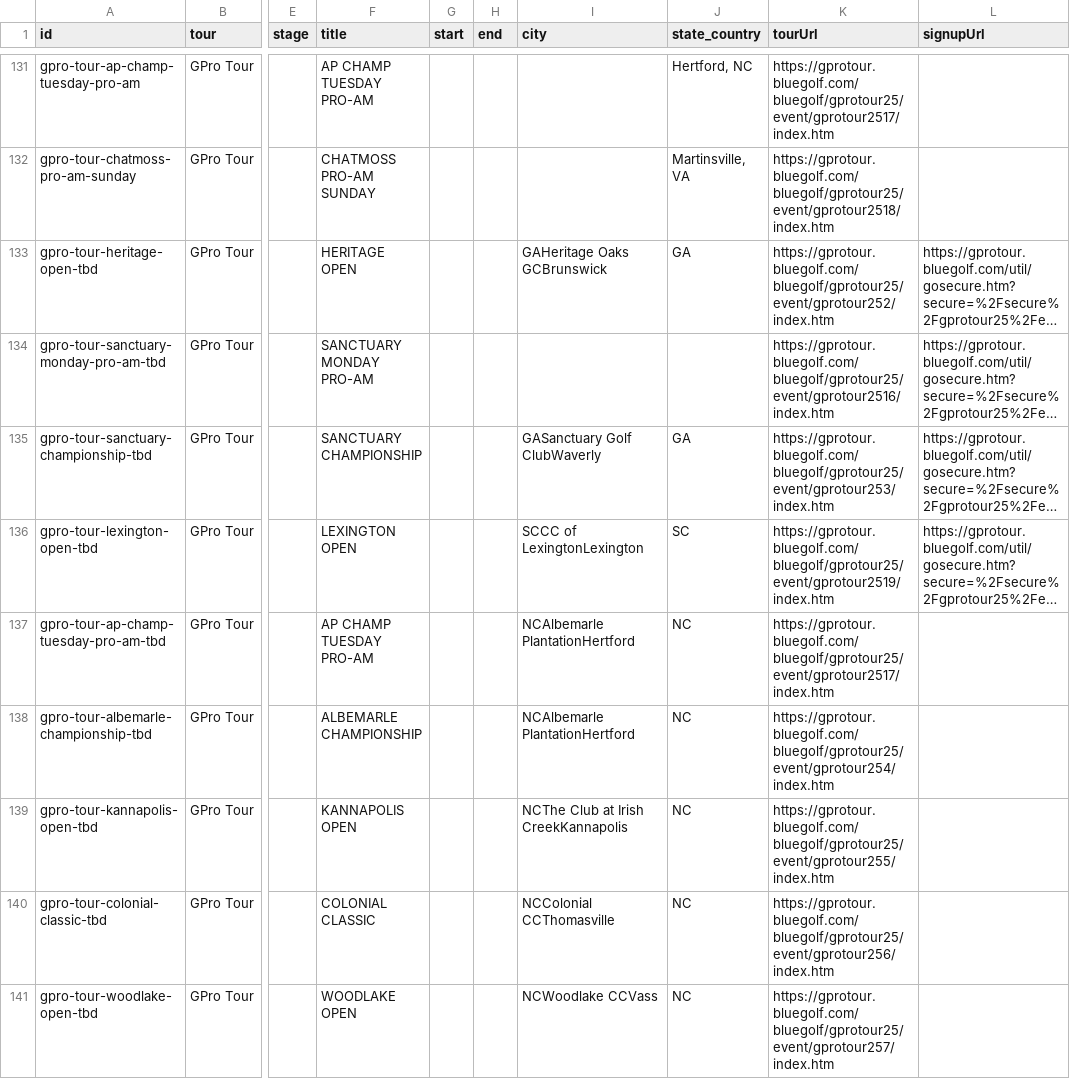
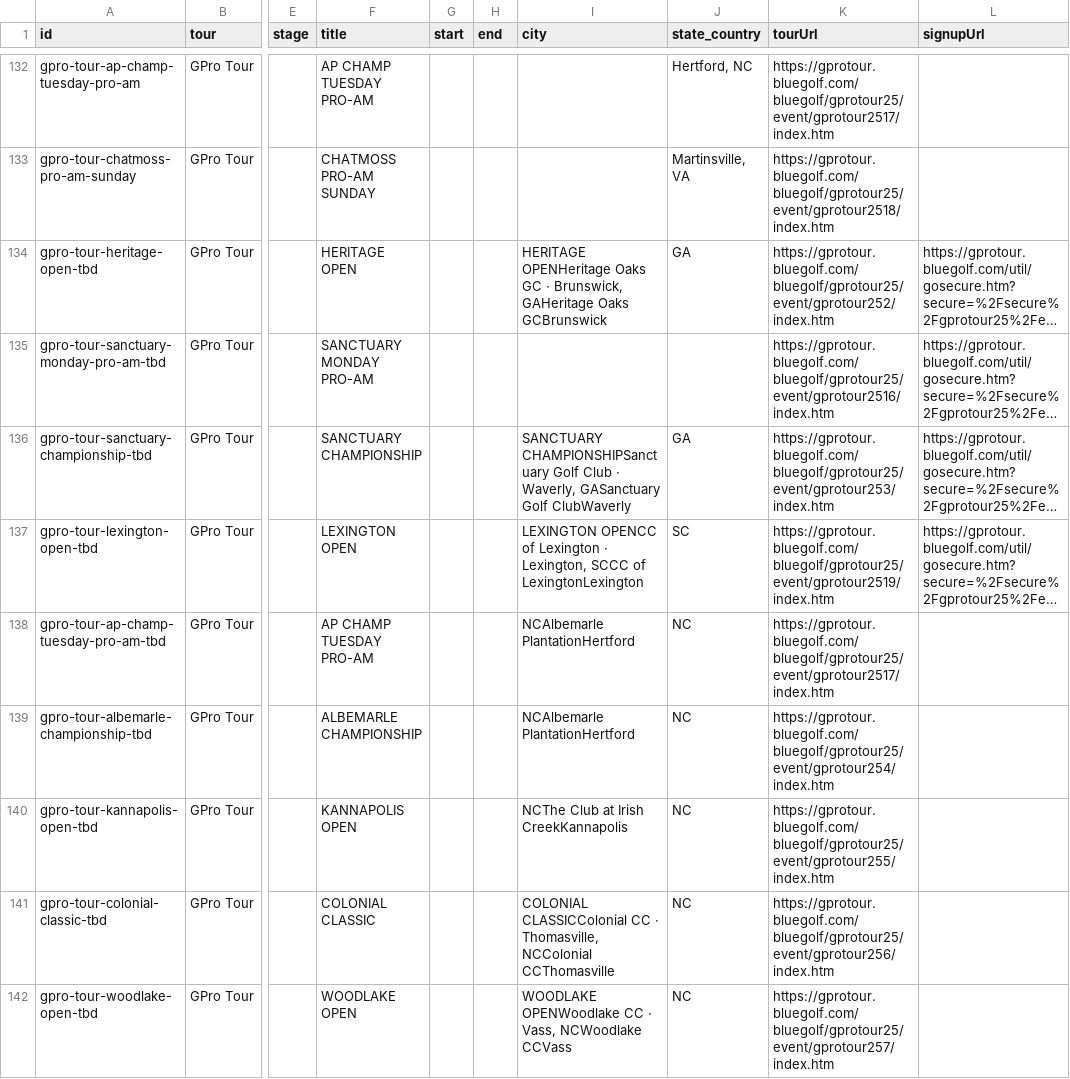
Before and after one commit to pbh007/propath-data, a CSV file: data/ProPath-MiniTour2026-MasterEvents.csv, drawn as a sheet; only a part is shown, gaps mark what is left out; long unchanged cells end in …; addresses are those after the commit; the diff covers the shown part only; the diff names each change by its address in the sheet, - before the commit and + after, or states it on an @@ line.

```diff
--- a/data/ProPath-MiniTour2026-MasterEvents.csv
+++ b/data/ProPath-MiniTour2026-MasterEvents.csv
-I134 (city): GAHeritage Oaks…
+I134 (city): HERITAGE OPENHeritage Oaks GC · Brunswick, GAHeritage Oaks…
-I136 (city): GASanctuary Golf…
+I136 (city): SANCTUARY CHAMPIONSHIPSanctuary Golf Club · Waverly, GASanctuary Golf…
-I137 (city): SCCC of…
+I137 (city): LEXINGTON OPENCC of Lexington · Lexington, SCCC of…
-I141 (city): NCColonial CCThomasville
+I141 (city): COLONIAL CLASSICColonial CC · Thomasville, NCColonial CCThomasville
-I142 (city): NCWoodlake CCVass
+I142 (city): WOODLAKE OPENWoodlake CC · Vass, NCWoodlake CCVass
```
Also changed, not shown: 1 added row and 15 edited cells elsewhere in this file, data/_incoming_gpro.csv.
